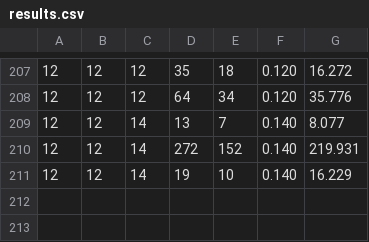
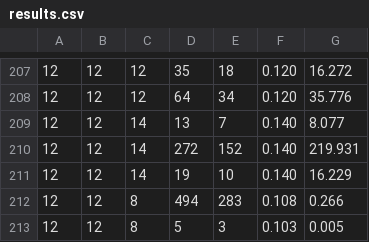
Before and after one commit to Jtan99/Multi-Agent-Path-Finder, a CSV file: results.csv, drawn as a sheet; only a part is shown, gaps mark what is left out.

```diff
--- a/results.csv
+++ b/results.csv
@@ -211 +211,3 @@
 12, 12, 14, 19, 10, 0.140, 16.229
+12, 12, 8, 494, 283, 0.108, 0.266
+12, 12, 8, 5, 3, 0.103, 0.005
```
Also changed, not shown: 7 other files.
